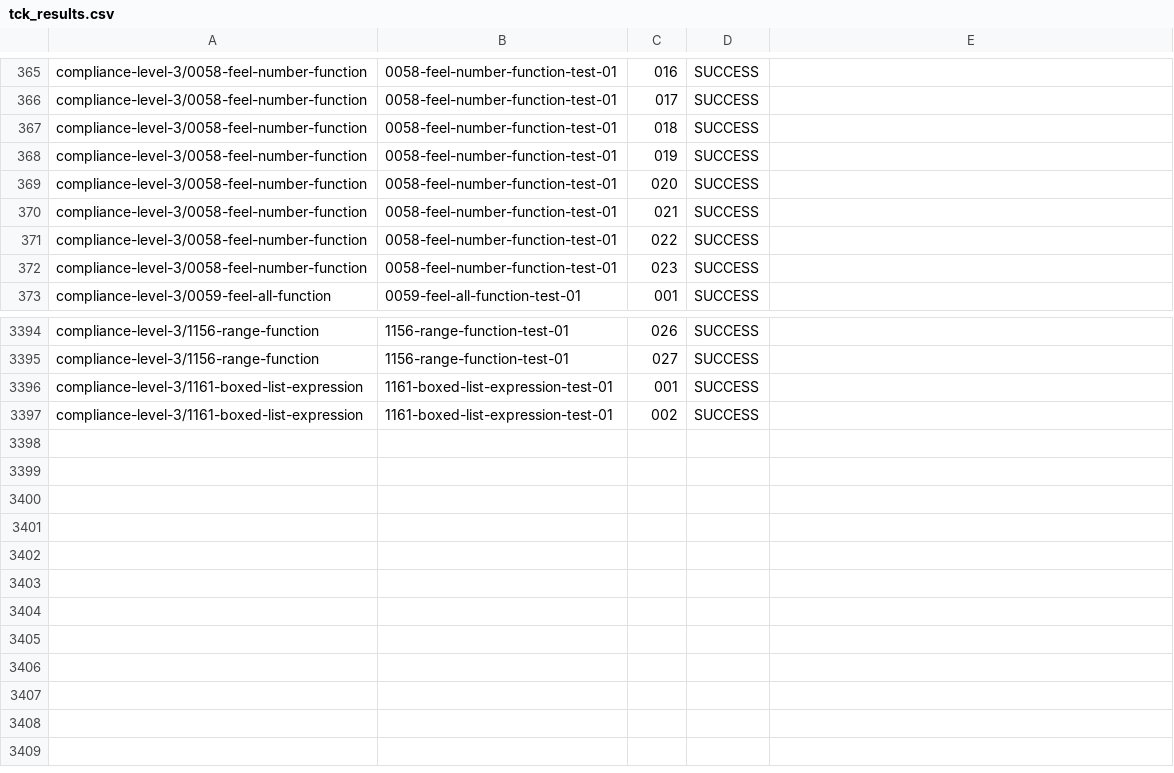
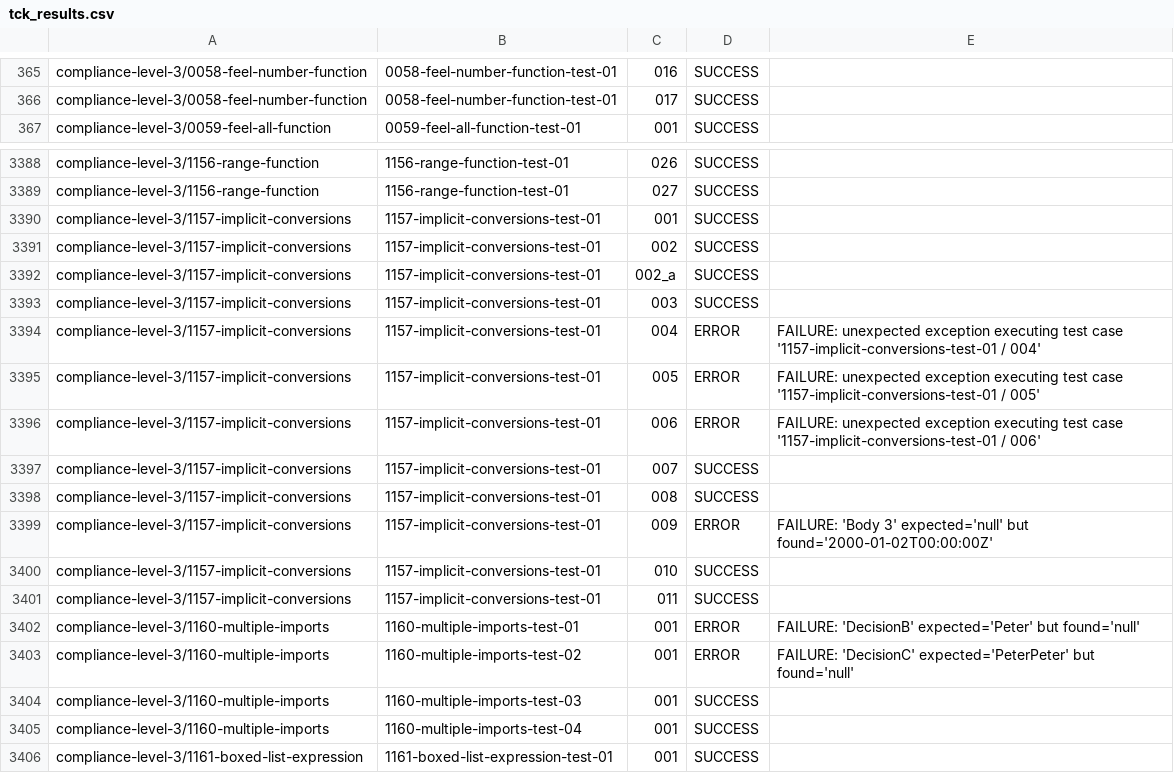
Before and after one commit to AthiraHari77/tck, a CSV file: TestResults/Drools/999-SNAPSHOT/tck_results.csv, drawn as a sheet; only a part is shown, gaps mark what is left out; the shorter side is filled out with more unchanged rows.

```diff
--- a/TestResults/Drools/999-SNAPSHOT/tck_results.csv
+++ b/TestResults/Drools/999-SNAPSHOT/tck_results.csv
@@ -366,8 +366,2 @@
 "compliance-level-3/0058-feel-number-function","0058-feel-number-function-test-01","017","SUCCESS",""
-"compliance-level-3/0058-feel-number-function","0058-feel-number-function-test-01","018","SUCCESS",""
-"compliance-level-3/0058-feel-number-function","0058-feel-number-function-test-01","019","SUCCESS",""
-"compliance-level-3/0058-feel-number-function","0058-feel-number-function-test-01","020","SUCCESS",""
-"compliance-level-3/0058-feel-number-function","0058-feel-number-function-test-01","021","SUCCESS",""
-"compliance-level-3/0058-feel-number-function","0058-feel-number-function-test-01","022","SUCCESS",""
-"compliance-level-3/0058-feel-number-function","0058-feel-number-function-test-01","023","SUCCESS",""
 "compliance-level-3/0059-feel-all-function","0059-feel-all-function-test-01","001","SUCCESS",""
@@ -3395,2 +3389,18 @@
 "compliance-level-3/1156-range-function","1156-range-function-test-01","027","SUCCESS",""
+"compliance-level-3/1157-implicit-conversions","1157-implicit-conversions-test-01","001","SUCCESS",""
+"compliance-level-3/1157-implicit-conversions","1157-implicit-conversions-test-01","002","SUCCESS",""
+"compliance-level-3/1157-implicit-conversions","1157-implicit-conversions-test-01","002_a","SUCCESS",""
+"compliance-level-3/1157-implicit-conversions","1157-implicit-conversions-test-01","003","SUCCESS",""
+"compliance-level-3/1157-implicit-conversions","1157-implicit-conversions-test-01","004","ERROR","FAILURE: unexpected exception executing test case '1157-implicit-conversions-test-01 / 004'"
+"compliance-level-3/1157-implicit-conversions","1157-implicit-conversions-test-01","005","ERROR","FAILURE: unexpected exception executing test case '1157-implicit-conversions-test-01 / 005'"
+"compliance-level-3/1157-implicit-conversions","1157-implicit-conversions-test-01","006","ERROR","FAILURE: unexpected exception executing test case '1157-implicit-conversions-test-01 / 006'"
+"compliance-level-3/1157-implicit-conversions","1157-implicit-conversions-test-01","007","SUCCESS",""
+"compliance-level-3/1157-implicit-conversions","1157-implicit-conversions-test-01","008","SUCCESS",""
+"compliance-level-3/1157-implicit-conversions","1157-implicit-conversions-test-01","009","ERROR","FAILURE: 'Body 3' expected='null' but found='2000-01-02T00:00:00Z'"
+"compliance-level-3/1157-implicit-conversions","1157-implicit-conversions-test-01","010","SUCCESS",""
+"compliance-level-3/1157-implicit-conversions","1157-implicit-conversions-test-01","011","SUCCESS",""
+"compliance-level-3/1160-multiple-imports","1160-multiple-imports-test-01","001","ERROR","FAILURE: 'DecisionB' expected='Peter' but found='null'"
+"compliance-level-3/1160-multiple-imports","1160-multiple-imports-test-02","001","ERROR","FAILURE: 'DecisionC' expected='PeterPeter' but found='null'"
+"compliance-level-3/1160-multiple-imports","1160-multiple-imports-test-03","001","SUCCESS",""
+"compliance-level-3/1160-multiple-imports","1160-multiple-imports-test-04","001","SUCCESS",""
 "compliance-level-3/1161-boxed-list-expression","1161-boxed-list-expression-test-01","001","SUCCESS",""
```
Also changed, not shown: 1 other file.
